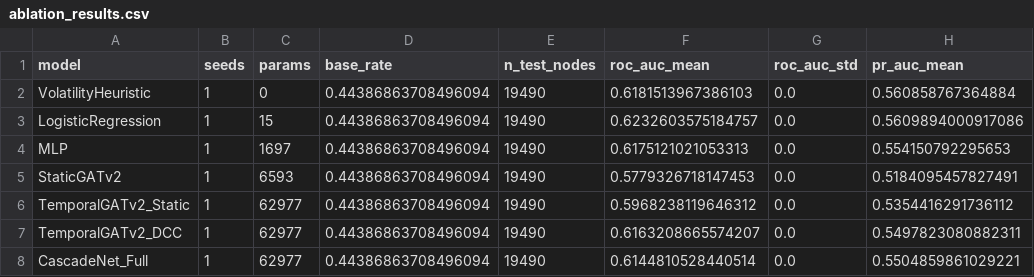
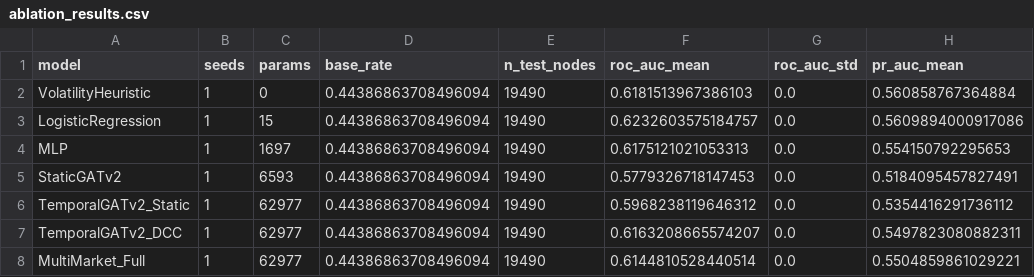
Before and after one commit to Lakshya1901/Financial-Shock-Prediction, a CSV file: experiments/results/ablation_results.csv, drawn as a sheet; only a part is shown; the diff names each change by its address in the sheet, - before the commit and + after, or states it on an @@ line.

Commit message:
Rename CascadeNet to the multi-market model for consistent project branding

```diff
--- a/experiments/results/ablation_results.csv
+++ b/experiments/results/ablation_results.csv
-A8 (model): CascadeNet_Full
+A8 (model): MultiMarket_Full
```
Also changed, not shown: experiments/results/ablation_runs.csv, 22 other files.
